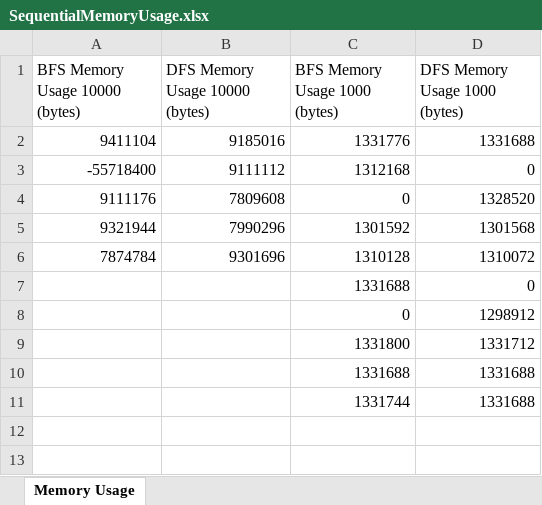
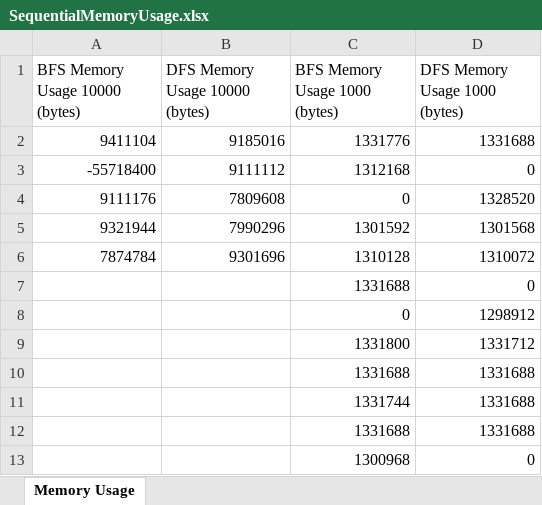
Before and after one commit to Clara2605/SearchAlgorithms, an Excel workbook: src/main/resources/data_output/SequentialMemoryUsage.xlsx, sheet Memory Usage, drawn as a sheet; values as stored, in another font and other column widths than the file's, no borders; the diff names each change by its address in the sheet, - before the commit and + after, or states it on an @@ line.

```diff
--- a/src/main/resources/data_output/SequentialMemoryUsage.xlsx (sheet Memory Usage)
+++ b/src/main/resources/data_output/SequentialMemoryUsage.xlsx (sheet Memory Usage)
+row 12:  |  | 1331688 | 1331688
+row 13:  |  | 1300968 | 0
```
Also changed, not shown: src/main/resources/data_output/SequentialExecutionTimes.xlsx, 8 other files.
